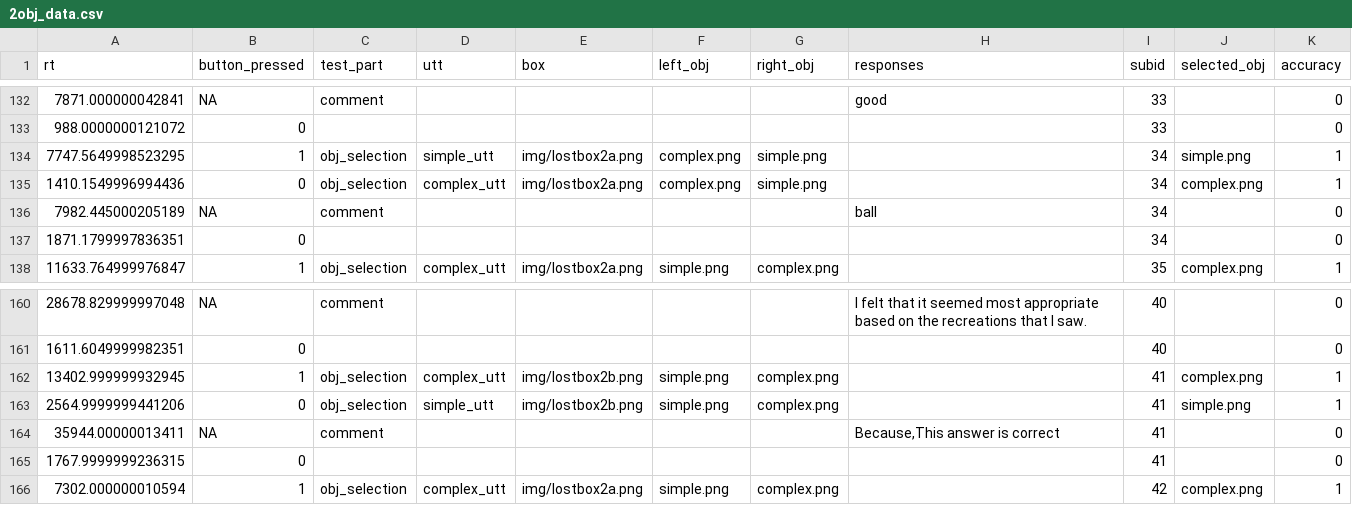
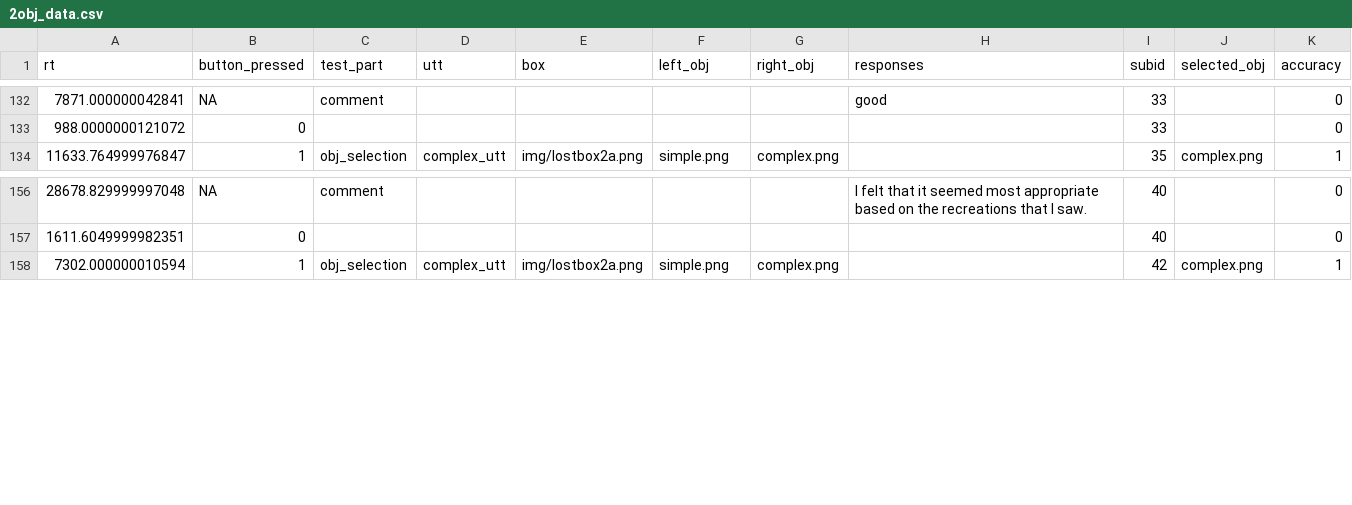
Before and after one commit to dyurovsky/length-com, a CSV file: data/2obj_data.csv, drawn as a sheet; only a part is shown, gaps mark what is left out; the diff names each change by its address in the sheet, - before the commit and + after, or states it on an @@ line.

Commit message:
4 object data

```diff
--- a/data/2obj_data.csv
+++ b/data/2obj_data.csv
-row 134: 7747.5649998523295 | 1 | obj_selection | simple_utt | img/lostbox2a.png | complex.png | simple.png |  | 34 | simple.png | 1
-row 135: 1410.1549996994436 | 0 | obj_selection | complex_utt | img/lostbox2a.png | complex.png | simple.png |  | 34 | complex.png | 1
-row 136: 7982.445000205189 | NA | comment |  |  |  |  | ball | 34 |  | 0
-row 137: 1871.1799997836351 | 0 |  |  |  |  |  |  | 34 |  | 0
-row 162: 13402.999999932945 | 1 | obj_selection | complex_utt | img/lostbox2b.png | simple.png | complex.png |  | 41 | complex.png | 1
-row 163: 2564.9999999441206 | 0 | obj_selection | simple_utt | img/lostbox2b.png | simple.png | complex.png |  | 41 | simple.png | 1
-row 164: 35944.00000013411 | NA | comment |  |  |  |  | Because,This answer is correct | 41 |  | 0
-row 165: 1767.9999999236315 | 0 |  |  |  |  |  |  | 41 |  | 0
```
Also changed, not shown: 4 other files.
